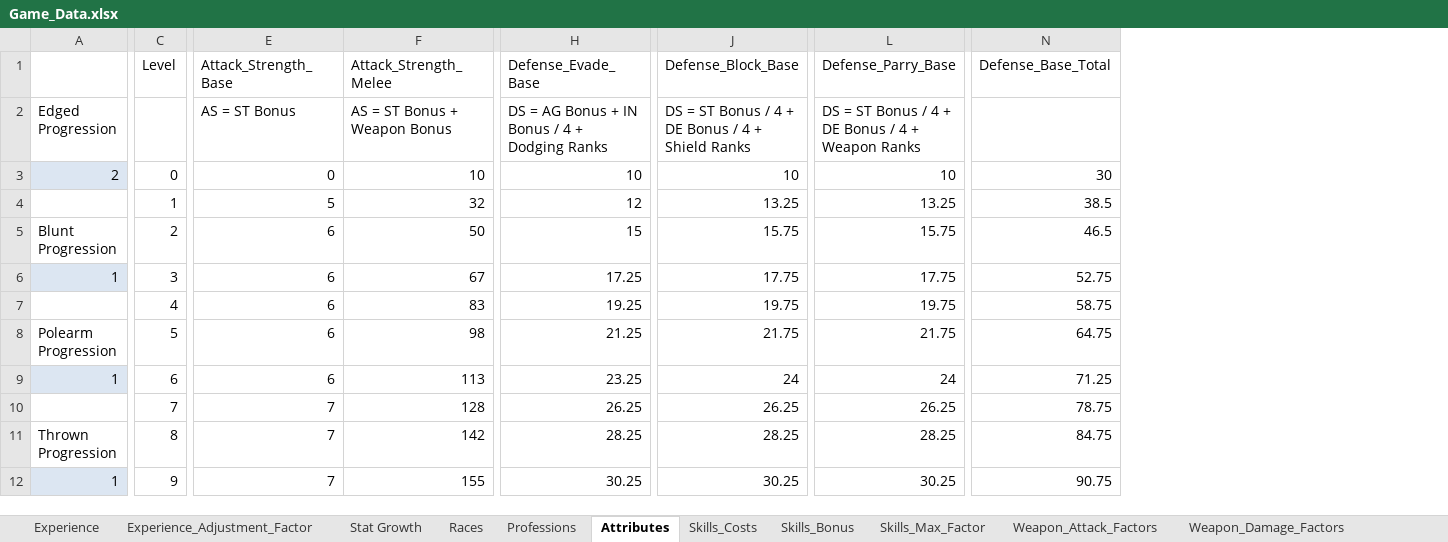
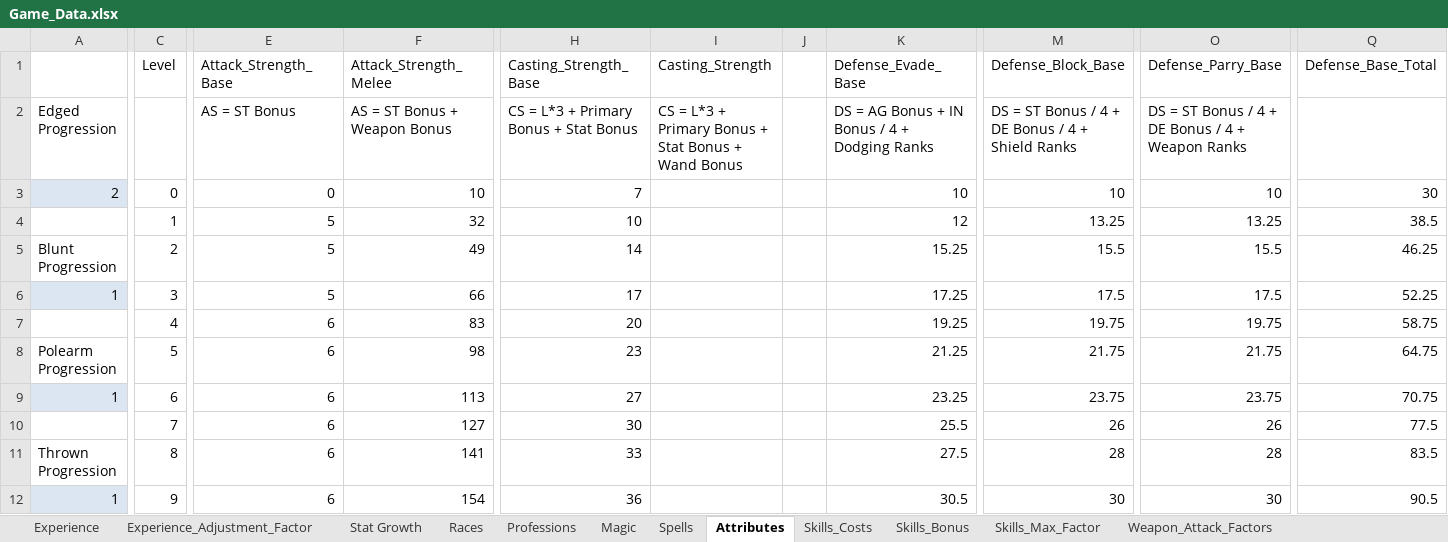
Before and after one commit to turpenar/dion3, an Excel workbook: app/resources/Game_Data.xlsx, sheet Attributes, drawn as a sheet; only a part is shown, gaps mark what is left out; values as stored, in another font and other column widths than the file's, no borders; charts and pictures not drawn; addresses are those after the commit; the diff covers the shown part only; the diff names each change by its address in the sheet, - before the commit and + after, or states it on an @@ line.

```diff
--- a/app/resources/Game_Data.xlsx (sheet Attributes)
+++ b/app/resources/Game_Data.xlsx (sheet Attributes)
+sheet tab: Spells
+column H (Casting_Strength_Base), rows 2-12: CS = L*3 + Primary Bonus + Stat Bonus | 7 | 10 | 14 | 17 | 20 | 23 | 27 | 30 | 33 | 36
+column I (Casting_Strength), row 2: CS = L*3 + Primary Bonus + Stat Bonus + Wand Bonus
+column J, empty
-E5:E6 (Attack_Strength_Base): 6
+E5:E6 (Attack_Strength_Base): 5
-F5 (Attack_Strength_Melee): 50
+F5 (Attack_Strength_Melee): 49
-K5 (Defense_Evade_Base): 15
+K5 (Defense_Evade_Base): 15.25
-M5 (Defense_Block_Base): 15.75
+M5 (Defense_Block_Base): 15.5
-O5 (Defense_Parry_Base): 15.75
+O5 (Defense_Parry_Base): 15.5
-Q5 (Defense_Base_Total): 46.5
+Q5 (Defense_Base_Total): 46.25
-F6 (Attack_Strength_Melee): 67
+F6 (Attack_Strength_Melee): 66
-M6 (Defense_Block_Base): 17.75
+M6 (Defense_Block_Base): 17.5
-O6 (Defense_Parry_Base): 17.75
+O6 (Defense_Parry_Base): 17.5
-Q6 (Defense_Base_Total): 52.75
+Q6 (Defense_Base_Total): 52.25
-M9 (Defense_Block_Base): 24
+M9 (Defense_Block_Base): 23.75
-O9 (Defense_Parry_Base): 24
+O9 (Defense_Parry_Base): 23.75
-Q9 (Defense_Base_Total): 71.25
+Q9 (Defense_Base_Total): 70.75
-E10:E12 (Attack_Strength_Base): 7
+E10:E12 (Attack_Strength_Base): 6
-F10 (Attack_Strength_Melee): 128
+F10 (Attack_Strength_Melee): 127
-K10 (Defense_Evade_Base): 26.25
+K10 (Defense_Evade_Base): 25.5
-M10 (Defense_Block_Base): 26.25
+M10 (Defense_Block_Base): 26
-O10 (Defense_Parry_Base): 26.25
+O10 (Defense_Parry_Base): 26
-Q10 (Defense_Base_Total): 78.75
+Q10 (Defense_Base_Total): 77.5
-F11 (Attack_Strength_Melee): 142
+F11 (Attack_Strength_Melee): 141
-K11 (Defense_Evade_Base): 28.25
+K11 (Defense_Evade_Base): 27.5
-M11 (Defense_Block_Base): 28.25
+M11 (Defense_Block_Base): 28
-O11 (Defense_Parry_Base): 28.25
+O11 (Defense_Parry_Base): 28
-Q11 (Defense_Base_Total): 84.75
+Q11 (Defense_Base_Total): 83.5
-F12 (Attack_Strength_Melee): 155
+F12 (Attack_Strength_Melee): 154
-K12 (Defense_Evade_Base): 30.25
+K12 (Defense_Evade_Base): 30.5
-M12 (Defense_Block_Base): 30.25
+M12 (Defense_Block_Base): 30
-O12 (Defense_Parry_Base): 30.25
+O12 (Defense_Parry_Base): 30
-Q12 (Defense_Base_Total): 90.75
+Q12 (Defense_Base_Total): 90.5
```
Also changed, not shown: 610 edited cells and cell formats elsewhere in this sheet, sheet Stat Growth, sheet Magic, sheet Skills_Max_Factor, sheet Races, sheet Professions, sheet Skills_Costs, other sheet tabs, formulas that keep their value, charts or pictures, 21 other files.
